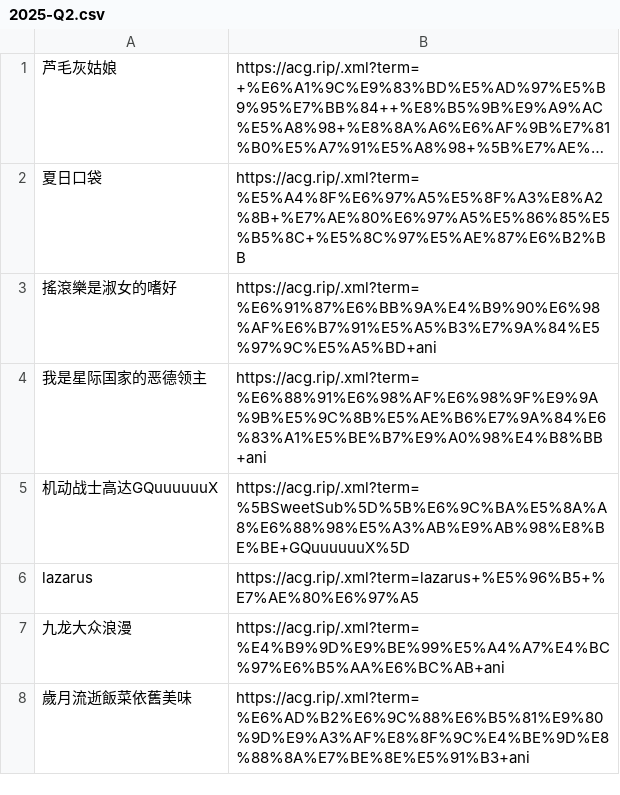
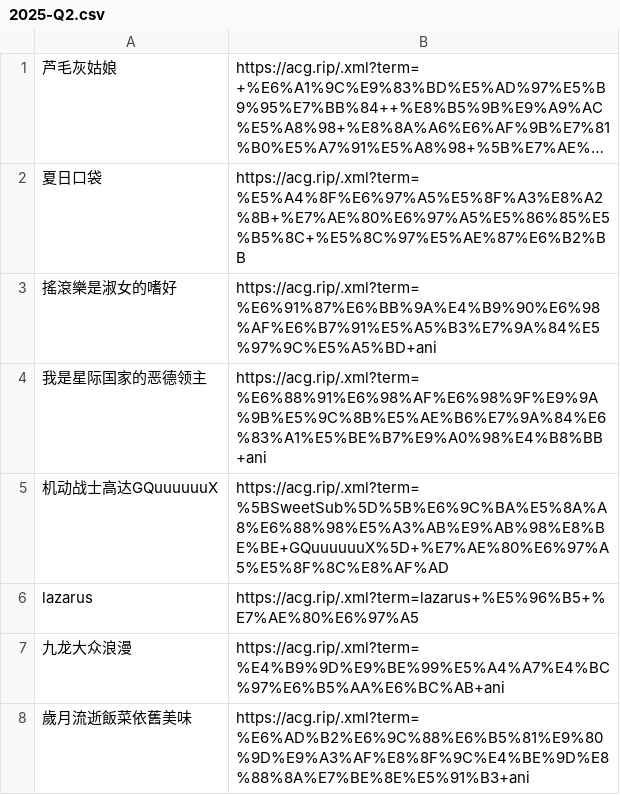
Before and after one commit to DeepooBelief/Anime-Pull, a CSV file: data/2025-Q2.csv, drawn as a sheet; long unchanged cells end in ….

Commit message:
Update 2025-Q2.csv

```diff
--- a/data/2025-Q2.csv
+++ b/data/2025-Q2.csv
@@ -4,3 +4,3 @@
 我是星际国家的恶德领主,https://acg.rip/.xml?term=%E6%88%91%E6%98%AF%E6%98%9F%E9%9A%9B%E5%9C%8B%E5%AE%B6%E7%9A%84%E6%83%A1%E5%BE%B7%E9%A0%98%E4%B8%BB+ani,
-机动战士高达GQuuuuuuX,https://acg.rip/.xml?term=%5BSweetSub%5D%5B%E6%9C%BA%E5%8A%A8%E6%88%98%E5%A3%AB%E9%AB%98%E8%BE%BE+GQuuuuuuX%5D,
+机动战士高达GQuuuuuuX,https://acg.rip/.xml?term=%5BSweetSub%5D%5B%E6%9C%BA%E5%8A%A8%E6%88%98%E5%A3%AB%E9%AB%98%E8%BE%BE+GQuuuuuuX%5D+%E7%AE%80%E6%97%A5%E5%8F%8C%E8%AF%AD,
 lazarus,https://acg.rip/.xml?term=lazarus+%E5%96%B5+%E7%AE%80%E6%97%A5,
```
